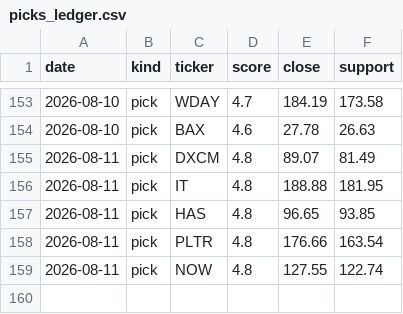
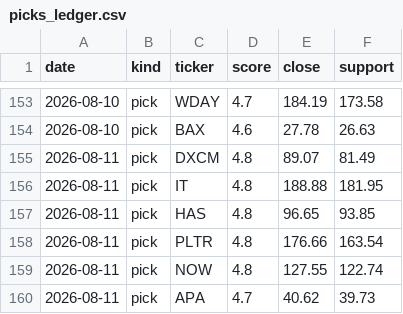
Before and after one commit to iceman4444-ai/TA-Chart-Agent, a CSV file: picks_ledger.csv, drawn as a sheet; only a part is shown, gaps mark what is left out.

```diff
--- a/picks_ledger.csv
+++ b/picks_ledger.csv
@@ -159 +159,2 @@ date,kind,ticker,score,close,support
 2026-08-11,pick,NOW,4.8,127.55,122.74
+2026-08-11,pick,APA,4.7,40.62,39.73
```
Also changed, not shown: 1 other file.
